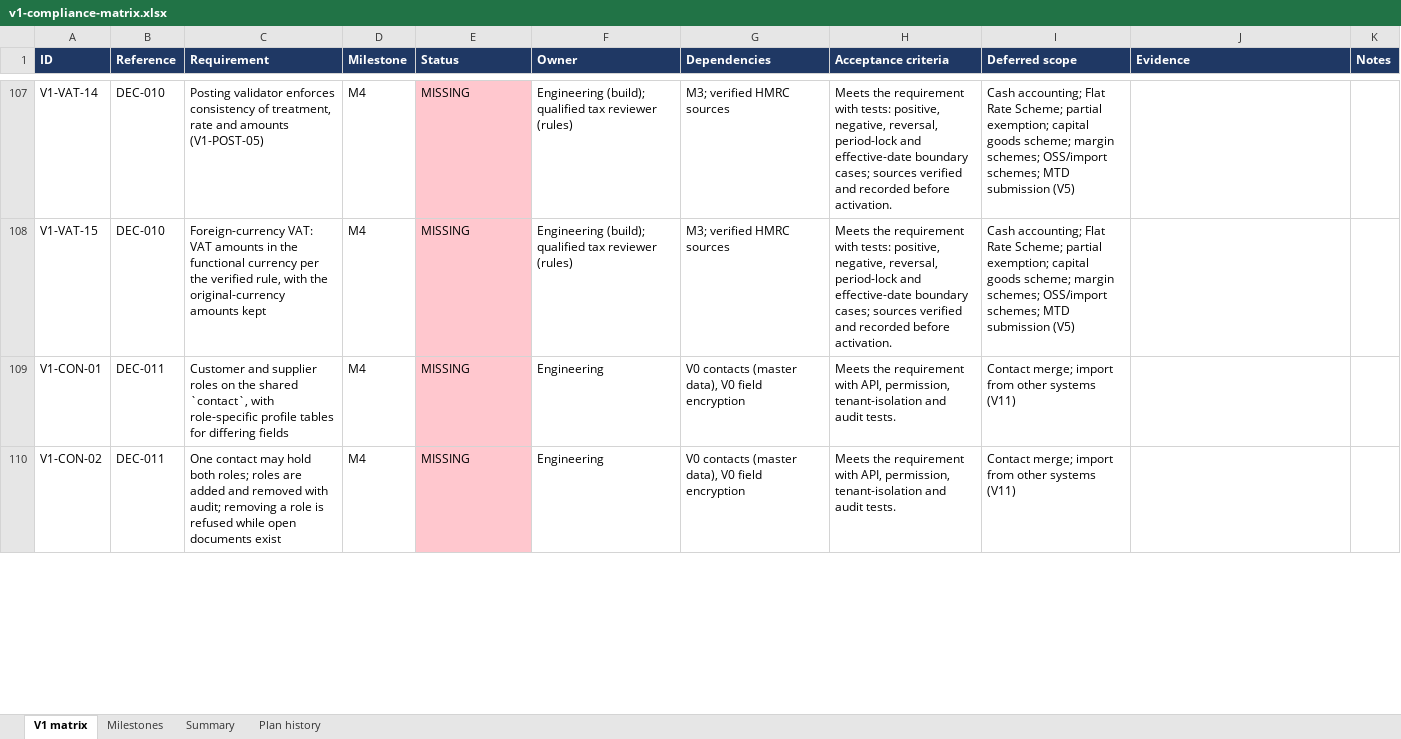
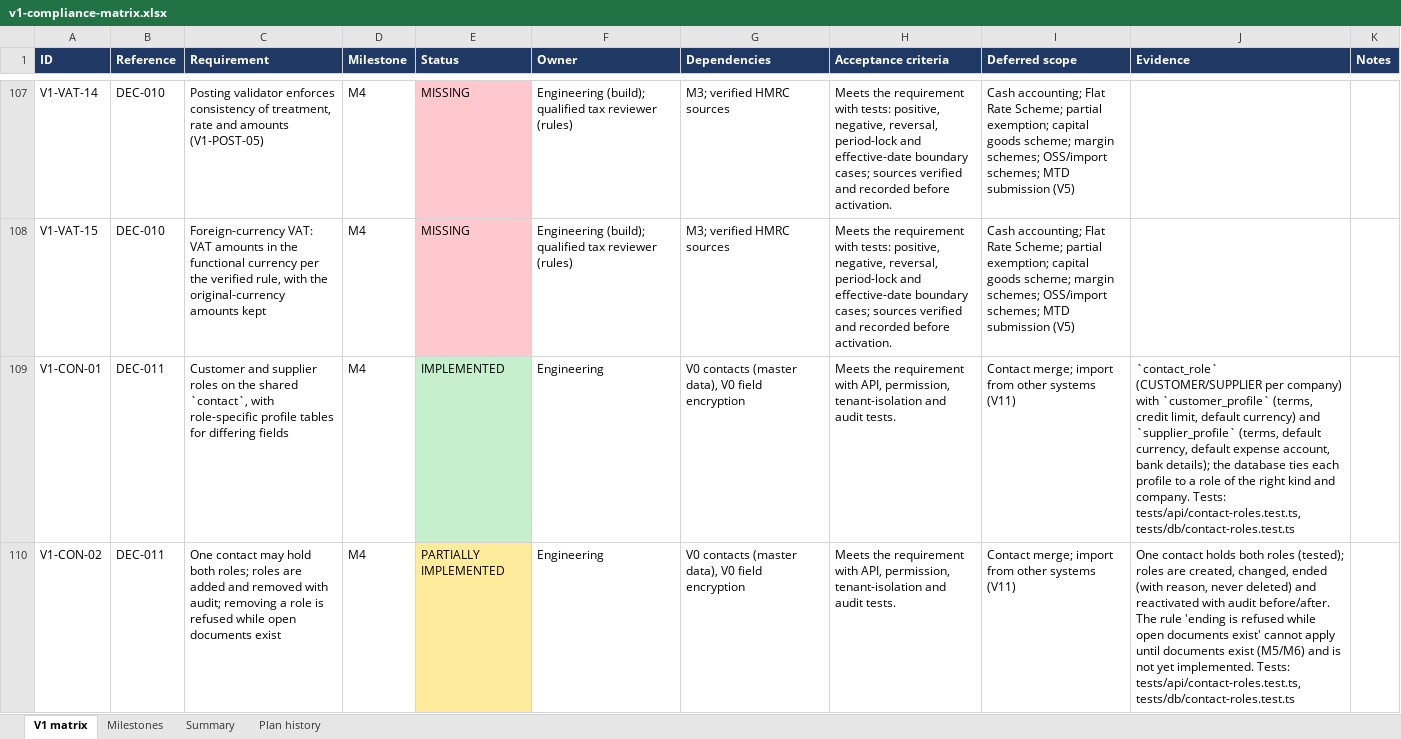
Before and after one commit to mianshoaiblhr/UK-Accounting-Platform, an Excel workbook: docs/architecture/v1-compliance-matrix.xlsx, sheet V1 matrix, drawn as a sheet; only a part is shown, gaps mark what is left out; values as stored, in another font and other column widths than the file's, no borders; the diff covers the shown part only; the diff names each change by its address in the sheet, - before the commit and + after, or states it on an @@ line.

```diff
--- a/docs/architecture/v1-compliance-matrix.xlsx (sheet V1 matrix)
+++ b/docs/architecture/v1-compliance-matrix.xlsx (sheet V1 matrix)
-E109 (Status): MISSING
+E109 (Status): IMPLEMENTED
-E109 fill: #FFC7CE
+E109 fill: #C6EFCE
-J109 (Evidence): (empty)
+J109 (Evidence): `contact_role` (CUSTOMER/SUPPLIER per company) with `customer_profile` (terms, credit limit, default currency) and `supplier_profile` (terms, default currency, default expense account, bank details); the database ties each profile to a role of the right kind and company. Tests: tests/api/contact-roles.test.ts, tests/db/contact-roles.test.ts
-E110 (Status): MISSING
+E110 (Status): PARTIALLY IMPLEMENTED
-E110 fill: #FFC7CE
+E110 fill: #FFEB9C
-J110 (Evidence): (empty)
+J110 (Evidence): One contact holds both roles (tested); roles are created, changed, ended (with reason, never deleted) and reactivated with audit before/after. The rule 'ending is refused while open documents exist' cannot apply until documents exist (M5/M6) and is not yet implemented. Tests: tests/api/contact-roles.test.ts, tests/db/contact-roles.test.ts
```
Also changed, not shown: 6 edited cells and cell formats elsewhere in this sheet, sheet Milestones, sheet Summary, sheet Plan history, 26 other files.
